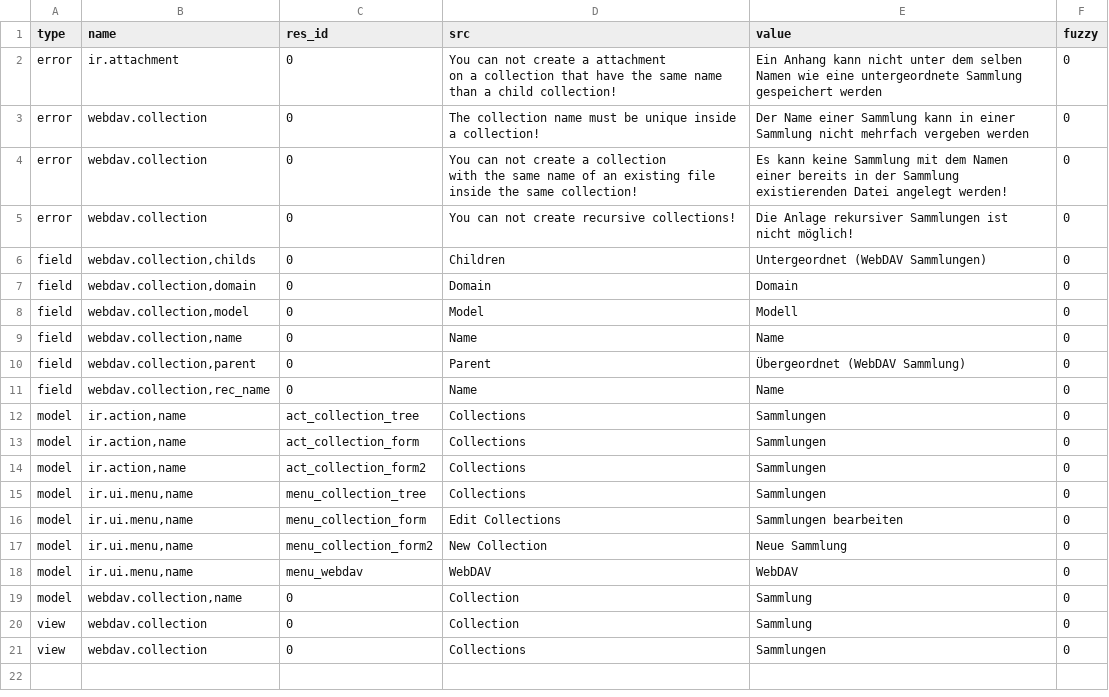
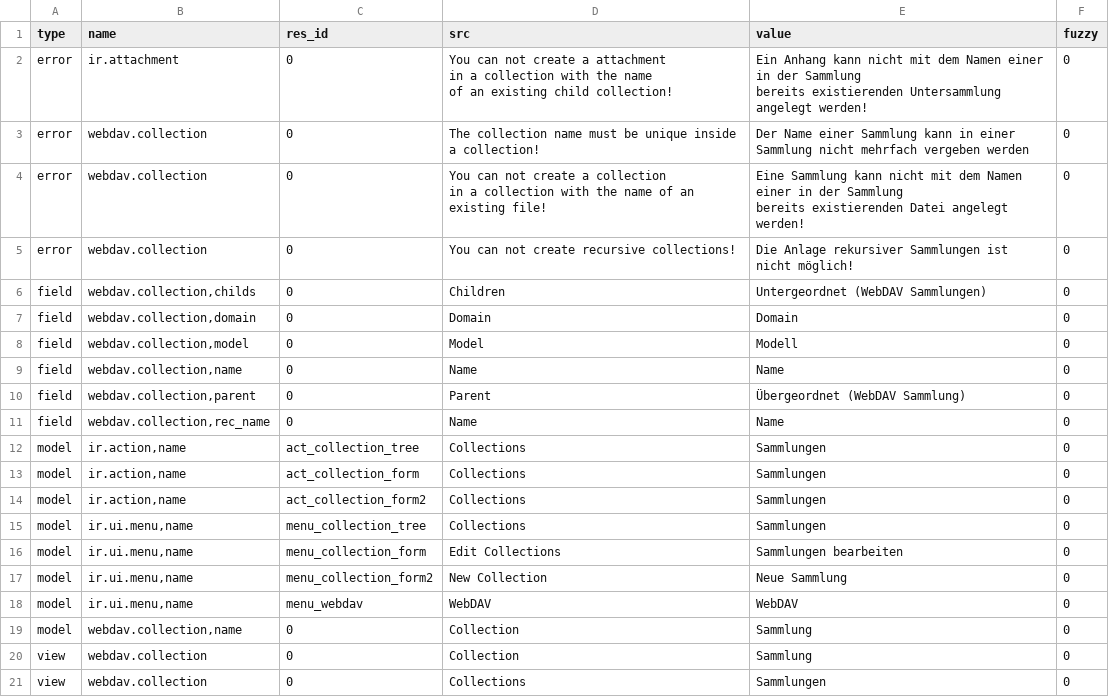
Before and after one commit to NaN-tic/trytond, a CSV file: trytond/webdav/de_DE.csv, drawn as a sheet.

Commit message:
Update translation for de_DE

```diff
--- a/trytond/webdav/de_DE.csv
+++ b/trytond/webdav/de_DE.csv
@@ -1,9 +1,10 @@
 type,name,res_id,src,value,fuzzy
-error,ir.attachment,0,"You can not create a attachment
-on a collection that have the same name
-than a child collection!",Ein Anhang kann nicht unter dem selben Namen wie eine untergeordnete Sammlung gespeichert werden,0
+error,ir.attachment,0,"You can not create a attachment
+in a collection with the name
+of an existing child collection!","Ein Anhang kann nicht mit dem Namen einer in der Sammlung
+bereits existierenden Untersammlung angelegt werden!",0
 error,webdav.collection,0,The collection name must be unique inside a collection!,Der Name einer Sammlung kann in einer Sammlung nicht mehrfach vergeben werden,0
-error,webdav.collection,0,"You can not create a collection
-with the same name of an existing file
-inside the same collection!",Es kann keine Sammlung mit dem Namen einer bereits in der Sammlung existierenden Datei angelegt werden!,0
+error,webdav.collection,0,"You can not create a collection
+in a collection with the name of an existing file!","Eine Sammlung kann nicht mit dem Namen einer in der Sammlung
+bereits existierenden Datei angelegt werden!",0
 error,webdav.collection,0,You can not create recursive collections!,Die Anlage rekursiver Sammlungen ist nicht möglich!,0
```
Also changed, not shown: trytond/ir/de_DE.csv, trytond/res/de_DE.csv.
